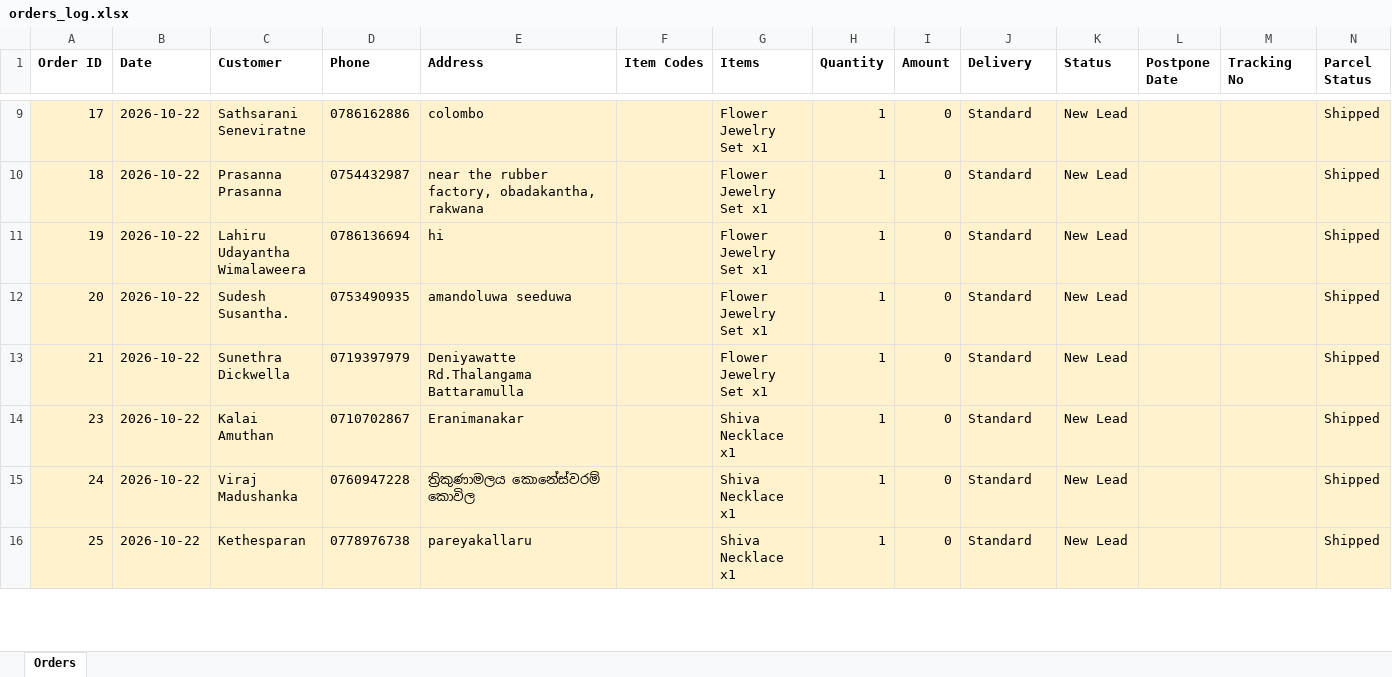
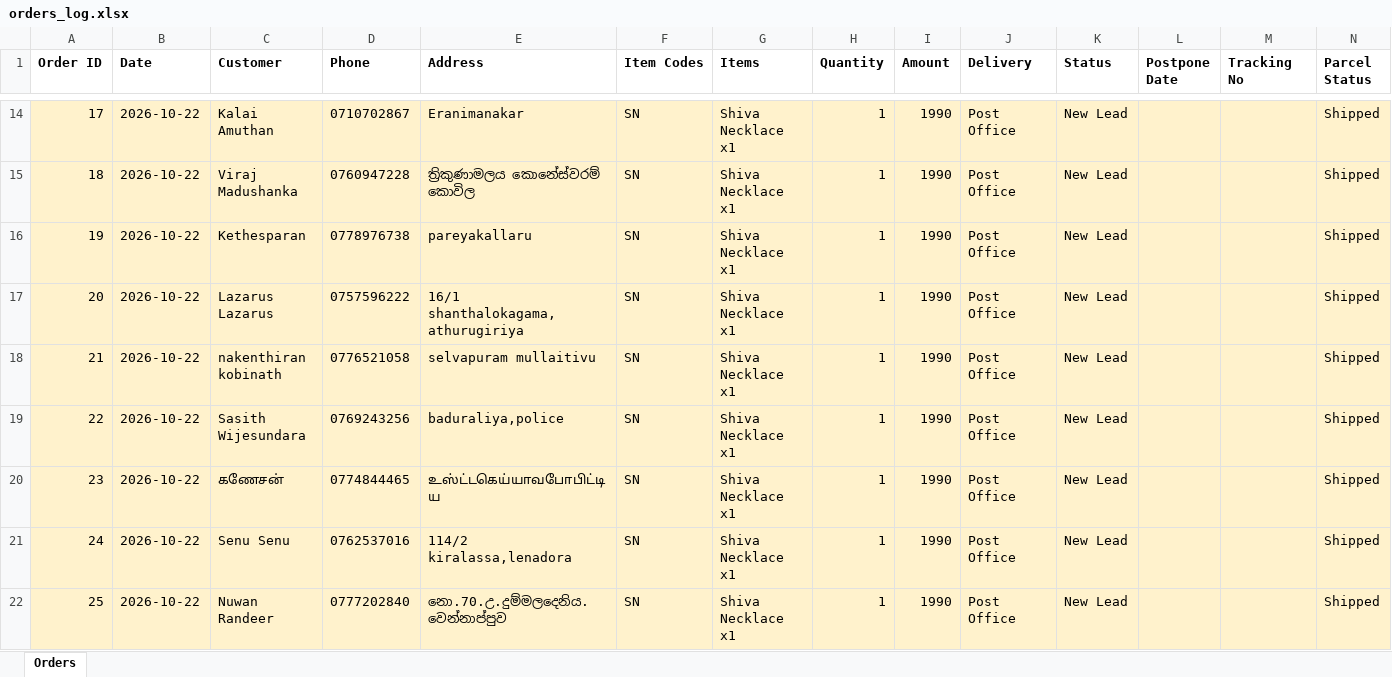
Before and after one commit to viduminisenavirathna08/flot-business-system, an Excel workbook: orders_log.xlsx, sheet Orders, drawn as a sheet; only a part is shown, gaps mark what is left out; values as stored, in another font and other column widths than the file's, no borders; addresses are those after the commit; the diff covers the shown part only; the diff names each change by its address in the sheet, - before the commit and + after, or states it on an @@ line.

```diff
--- a/orders_log.xlsx (sheet Orders)
+++ b/orders_log.xlsx (sheet Orders)
-C14 (Customer): Sathsarani Seneviratne
+C14 (Customer): Kalai Amuthan
-D14 (Phone): 0786162886
+D14 (Phone): 0710702867
-E14 (Address): colombo
+E14 (Address): Eranimanakar
-F14:F18 (Item Codes): (empty)
+F14:F18 (Item Codes): SN
-G14:G18 (Items): Flower Jewelry Set x1
+G14:G18 (Items): Shiva Necklace x1
-I14:I18 (Amount): 0
+I14:I18 (Amount): 1990
-J14:J18 (Delivery): Standard
+J14:J18 (Delivery): Post Office
-C15 (Customer): Prasanna Prasanna
+C15 (Customer): Viraj Madushanka
-D15 (Phone): 0754432987
+D15 (Phone): 0760947228
-E15 (Address): near the rubber factory, obadakantha, rakwana
+E15 (Address): ත්‍රිකුණාමලය කොනේස්වරම් කොවිල
-C16 (Customer): Lahiru Udayantha Wimalaweera
+C16 (Customer): Kethesparan
-D16 (Phone): 0786136694
+D16 (Phone): 0778976738
-E16 (Address): hi
+E16 (Address): pareyakallaru
-C17 (Customer): Sudesh Susantha.
+C17 (Customer): Lazarus Lazarus
-D17 (Phone): 0753490935
+D17 (Phone): 0757596222
-E17 (Address): amandoluwa seeduwa
+E17 (Address): 16/1 shanthalokagama,athurugiriya
-C18 (Customer): Sunethra Dickwella
+C18 (Customer): nakenthiran kobinath
-D18 (Phone): 0719397979
+D18 (Phone): 0776521058
-E18 (Address): Deniyawatte Rd.Thalangama Battaramulla
+E18 (Address): selvapuram mullaitivu
+row 19: 22 | 2026-10-22 | Sasith Wijesundara | 0769243256 | baduraliya,police | SN | Shiva Necklace x1 | 1 | 1990 | Post Office | New Lead |  |  | Shipped
-C20 (Customer): Kalai Amuthan
+C20 (Customer): கணேசன்
-D20 (Phone): 0710702867
+D20 (Phone): 0774844465
-E20 (Address): Eranimanakar
+E20 (Address): உஸ்ட்டகெய்யாவபோபிட்டிய
-F20:F22 (Item Codes): (empty)
+F20:F22 (Item Codes): SN
-I20:I22 (Amount): 0
+I20:I22 (Amount): 1990
-J20:J22 (Delivery): Standard
+J20:J22 (Delivery): Post Office
-C21 (Customer): Viraj Madushanka
+C21 (Customer): Senu Senu
-D21 (Phone): 0760947228
+D21 (Phone): 0762537016
-E21 (Address): ත්‍රිකුණාමලය කොනේස්වරම් කොවිල
+E21 (Address): 114/2 kiralassa,lenadora
-C22 (Customer): Kethesparan
+C22 (Customer): Nuwan Randeer
-D22 (Phone): 0778976738
+D22 (Phone): 0777202840
-E22 (Address): pareyakallaru
+E22 (Address): නො.70.උ.දුම්මලදෙනිය.වෙන්නාප්පුව
```
Also changed, not shown: 32 added rows, 33 removed rows, 292 edited cells and cell formats elsewhere in this sheet, itemcost.xlsx, items.xlsx, 3 other files.
